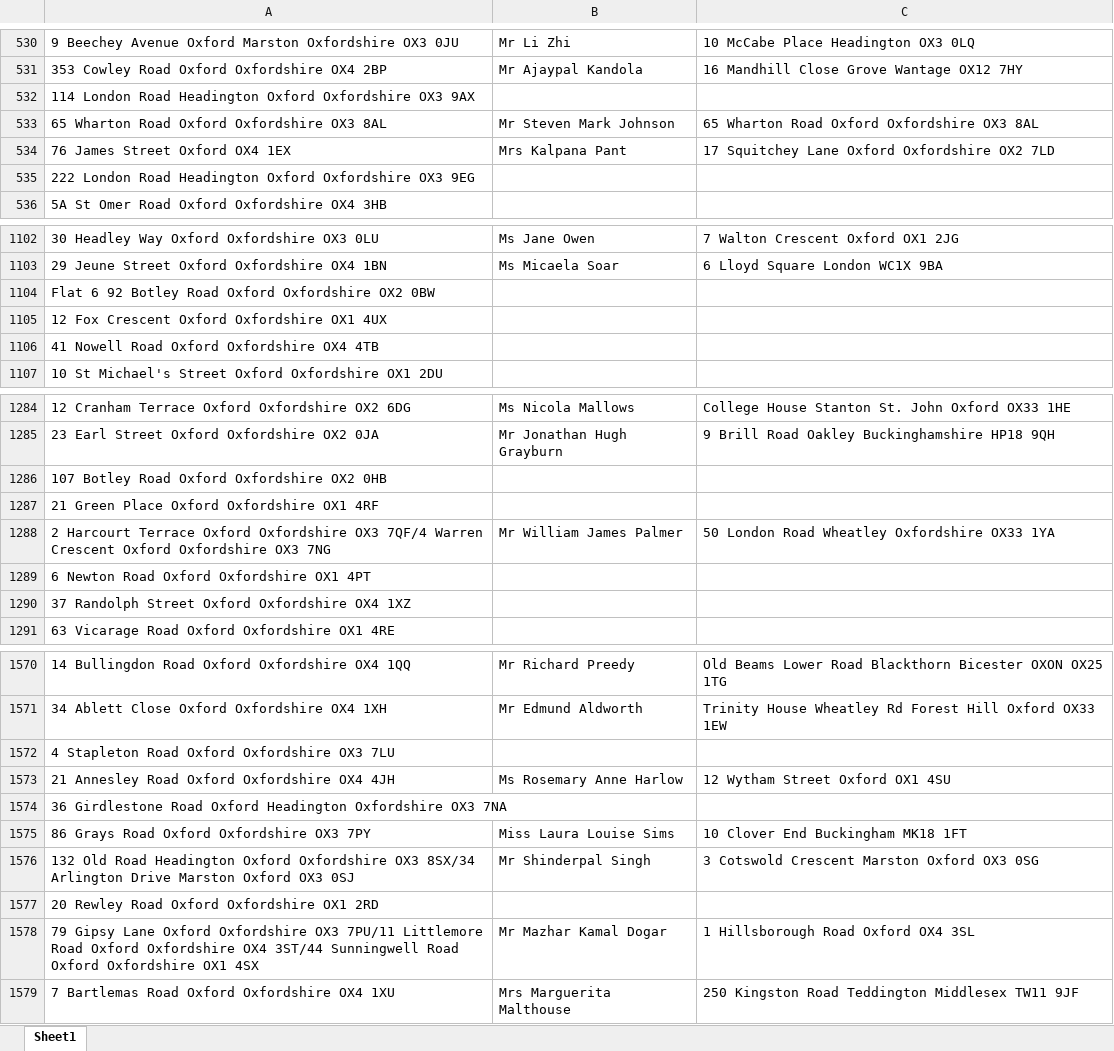
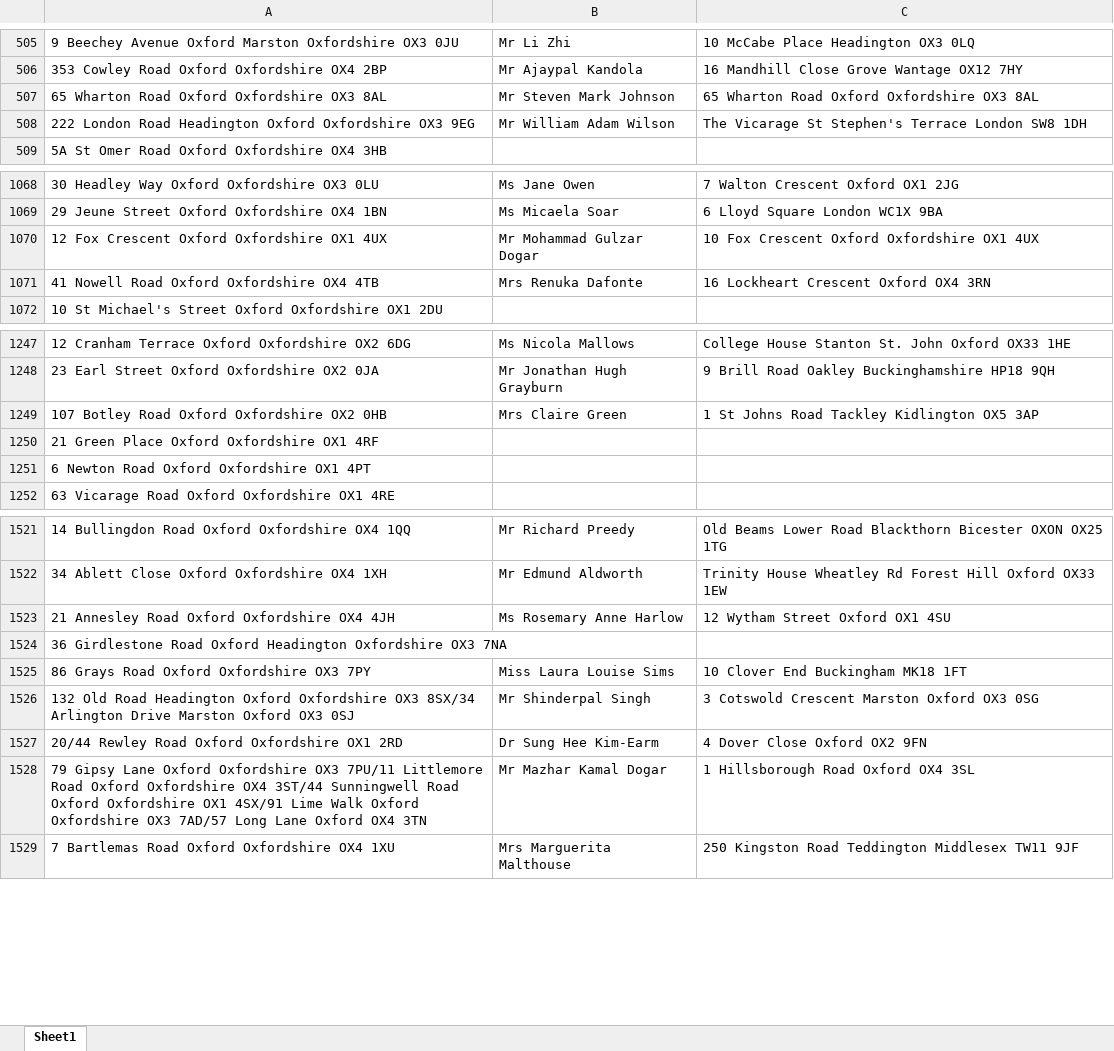
Before and after one commit to uach2016/complete-list, an Excel workbook: HMO list right extension.xlsx, sheet Sheet1, drawn as a sheet; only a part is shown, gaps mark what is left out; values as stored, in another font and other column widths than the file's, no borders; conditional formats and table styles not drawn; removed rows and columns are numbered as before the commit, all else as after; the diff covers the shown part only; the diff names each change by its address in the sheet, - before the commit and + after, or states it on an @@ line.

```diff
--- a/HMO list right extension.xlsx (sheet Sheet1)
+++ b/HMO list right extension.xlsx (sheet Sheet1)
-row 532: 114 London Road Headington Oxford Oxfordshire OX3 9AX
-row 534: 76 James Street Oxford OX4 1EX | Mrs Kalpana Pant | 17 Squitchey Lane Oxford Oxfordshire OX2 7LD
-B508: (empty)
+B508: Mr William Adam Wilson
-C508: (empty)
+C508: The Vicarage St Stephen's Terrace London SW8 1DH
-row 1104: Flat 6 92 Botley Road Oxford Oxfordshire OX2 0BW
-B1070: (empty)
+B1070: Mr Mohammad Gulzar Dogar
-C1070: (empty)
+C1070: 10 Fox Crescent Oxford Oxfordshire OX1 4UX
-B1071: (empty)
+B1071: Mrs Renuka Dafonte
-C1071: (empty)
+C1071: 16 Lockheart Crescent Oxford OX4 3RN
-B1249: (empty)
+B1249: Mrs Claire Green
-C1249: (empty)
+C1249: 1 St Johns Road Tackley Kidlington OX5 3AP
-row 1288: 2 Harcourt Terrace Oxford Oxfordshire OX3 7QF/4 Warren Crescent Oxford Oxfordshire OX3 7NG | Mr William James Palmer | 50 London Road Wheatley Oxfordshire OX33 1YA
-row 1290: 37 Randolph Street Oxford Oxfordshire OX4 1XZ
-row 1572: 4 Stapleton Road Oxford Oxfordshire OX3 7LU
-row 1577: 20 Rewley Road Oxford Oxfordshire OX1 2RD
+row 1527: 20/44 Rewley Road Oxford Oxfordshire OX1 2RD | Dr Sung Hee Kim-Earm | 4 Dover Close Oxford OX2 9FN
-A1528: …Oxfordshire OX1 4SX
+A1528: …Oxfordshire OX1 4SX/91 Lime Walk Oxford Oxfordshire OX3 7AD/57 Long Lane Oxford OX4 3TN
```
Also changed, not shown: 2 added rows, 62 removed rows and 147 edited cells elsewhere in this sheet.
